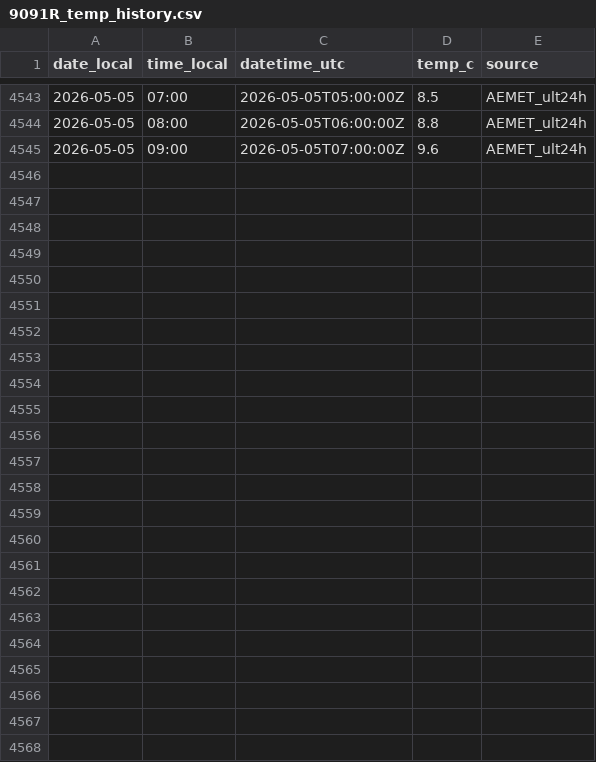
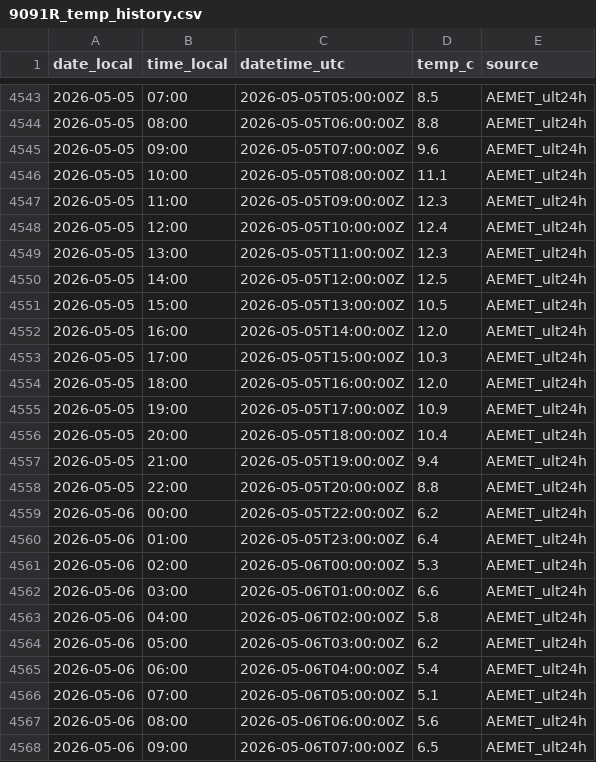
Before and after one commit to artcymap-ctrl/CALEFACCION, a CSV file: docs/data/9091R_temp_history.csv, drawn as a sheet; only a part is shown, gaps mark what is left out; the diff names each change by its address in the sheet, - before the commit and + after, or states it on an @@ line.

```diff
--- a/docs/data/9091R_temp_history.csv
+++ b/docs/data/9091R_temp_history.csv
+row 4546: 2026-05-05 | 10:00 | 2026-05-05T08:00:00Z | 11.1 | AEMET_ult24h
+row 4547: 2026-05-05 | 11:00 | 2026-05-05T09:00:00Z | 12.3 | AEMET_ult24h
+row 4548: 2026-05-05 | 12:00 | 2026-05-05T10:00:00Z | 12.4 | AEMET_ult24h
+row 4549: 2026-05-05 | 13:00 | 2026-05-05T11:00:00Z | 12.3 | AEMET_ult24h
+row 4550: 2026-05-05 | 14:00 | 2026-05-05T12:00:00Z | 12.5 | AEMET_ult24h
+row 4551: 2026-05-05 | 15:00 | 2026-05-05T13:00:00Z | 10.5 | AEMET_ult24h
+row 4552: 2026-05-05 | 16:00 | 2026-05-05T14:00:00Z | 12.0 | AEMET_ult24h
+row 4553: 2026-05-05 | 17:00 | 2026-05-05T15:00:00Z | 10.3 | AEMET_ult24h
+row 4554: 2026-05-05 | 18:00 | 2026-05-05T16:00:00Z | 12.0 | AEMET_ult24h
+row 4555: 2026-05-05 | 19:00 | 2026-05-05T17:00:00Z | 10.9 | AEMET_ult24h
+row 4556: 2026-05-05 | 20:00 | 2026-05-05T18:00:00Z | 10.4 | AEMET_ult24h
+row 4557: 2026-05-05 | 21:00 | 2026-05-05T19:00:00Z | 9.4 | AEMET_ult24h
+row 4558: 2026-05-05 | 22:00 | 2026-05-05T20:00:00Z | 8.8 | AEMET_ult24h
+row 4559: 2026-05-06 | 00:00 | 2026-05-05T22:00:00Z | 6.2 | AEMET_ult24h
+row 4560: 2026-05-06 | 01:00 | 2026-05-05T23:00:00Z | 6.4 | AEMET_ult24h
+row 4561: 2026-05-06 | 02:00 | 2026-05-06T00:00:00Z | 5.3 | AEMET_ult24h
+row 4562: 2026-05-06 | 03:00 | 2026-05-06T01:00:00Z | 6.6 | AEMET_ult24h
+row 4563: 2026-05-06 | 04:00 | 2026-05-06T02:00:00Z | 5.8 | AEMET_ult24h
+row 4564: 2026-05-06 | 05:00 | 2026-05-06T03:00:00Z | 6.2 | AEMET_ult24h
+row 4565: 2026-05-06 | 06:00 | 2026-05-06T04:00:00Z | 5.4 | AEMET_ult24h
+row 4566: 2026-05-06 | 07:00 | 2026-05-06T05:00:00Z | 5.1 | AEMET_ult24h
+row 4567: 2026-05-06 | 08:00 | 2026-05-06T06:00:00Z | 5.6 | AEMET_ult24h
+row 4568: 2026-05-06 | 09:00 | 2026-05-06T07:00:00Z | 6.5 | AEMET_ult24h
```
Also changed, not shown: docs/data/9091R_temp_hourly.csv.
